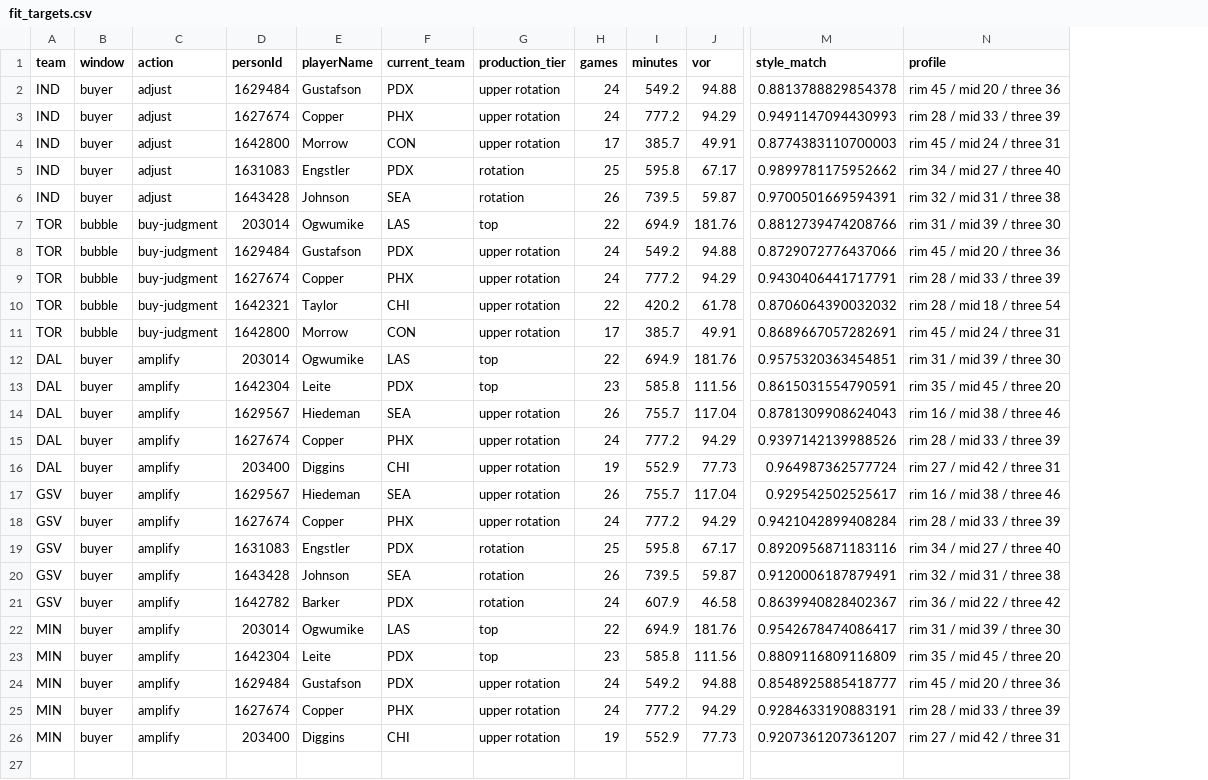
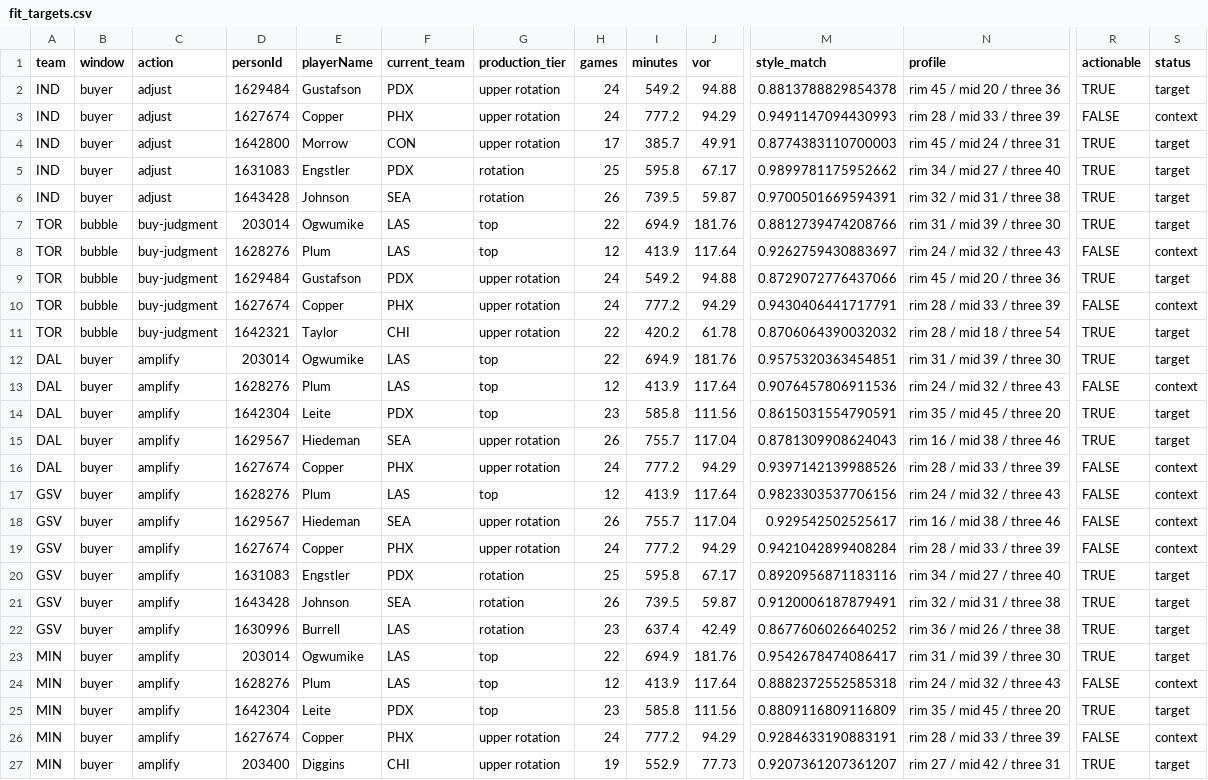
Before and after one commit to wendyguan24/wnba-2026-deadline-framework, a CSV file: output/fit_targets.csv, drawn as a sheet; only a part is shown, gaps mark what is left out; removed rows and columns are numbered as before the commit, all else as after; rows hold the shown columns only; the diff names each change by its address in the sheet, - before the commit and + after, or states it on an @@ line.

```diff
--- a/output/fit_targets.csv
+++ b/output/fit_targets.csv
+column R (actionable), rows 2-7: TRUE | FALSE | TRUE | TRUE | TRUE | TRUE; rows 9-12: TRUE | FALSE | TRUE | TRUE; rows 14-16: TRUE | TRUE | FALSE; rows 18-23: FALSE | FALSE | TRUE | TRUE | TRUE | TRUE; rows 25-27: TRUE | FALSE | TRUE
+column S (status), rows 2-7: target | context | target | target | target | target; rows 9-12: target | context | target | target; rows 14-16: target | target | context; rows 18-23: context | context | target | target | target | target; rows 25-27: target | context | target
+row 8: TOR | bubble | buy-judgment | 1628276 | Plum | LAS | top | 12 | 413.9 | 117.64 | 0.9262759430883697 | rim 24 / mid 32 / three 43 | FALSE | context
-row 11: TOR | bubble | buy-judgment | 1642800 | Morrow | CON | upper rotation | 17 | 385.7 | 49.91 | 0.8689667057282691 | rim 45 / mid 24 / three 31
+row 13: DAL | buyer | amplify | 1628276 | Plum | LAS | top | 12 | 413.9 | 117.64 | 0.9076457806911536 | rim 24 / mid 32 / three 43 | FALSE | context
-row 16: DAL | buyer | amplify | 203400 | Diggins | CHI | upper rotation | 19 | 552.9 | 77.73 | 0.964987362577724 | rim 27 / mid 42 / three 31
+row 17: GSV | buyer | amplify | 1628276 | Plum | LAS | top | 12 | 413.9 | 117.64 | 0.9823303537706156 | rim 24 / mid 32 / three 43 | FALSE | context
-D22 (personId): 1642782
+D22 (personId): 1630996
-E22 (playerName): Barker
+E22 (playerName): Burrell
-F22 (current_team): PDX
+F22 (current_team): LAS
-H22 (games): 24
+H22 (games): 23
-I22 (minutes): 607.9
+I22 (minutes): 637.4
-J22 (vor): 46.58
+J22 (vor): 42.49
-M22 (style_match): 0.8639940828402367
+M22 (style_match): 0.8677606026640252
-N22 (profile): rim 36 / mid 22 / three 42
+N22 (profile): rim 36 / mid 26 / three 38
+row 24: MIN | buyer | amplify | 1628276 | Plum | LAS | top | 12 | 413.9 | 117.64 | 0.8882372552585318 | rim 24 / mid 32 / three 43 | FALSE | context
-row 24: MIN | buyer | amplify | 1629484 | Gustafson | PDX | upper rotation | 24 | 549.2 | 94.88 | 0.8548925885418777 | rim 45 / mid 20 / three 36
```
Also changed, not shown: data/reference/candidate_contracts_2026.csv, 4 other files.
